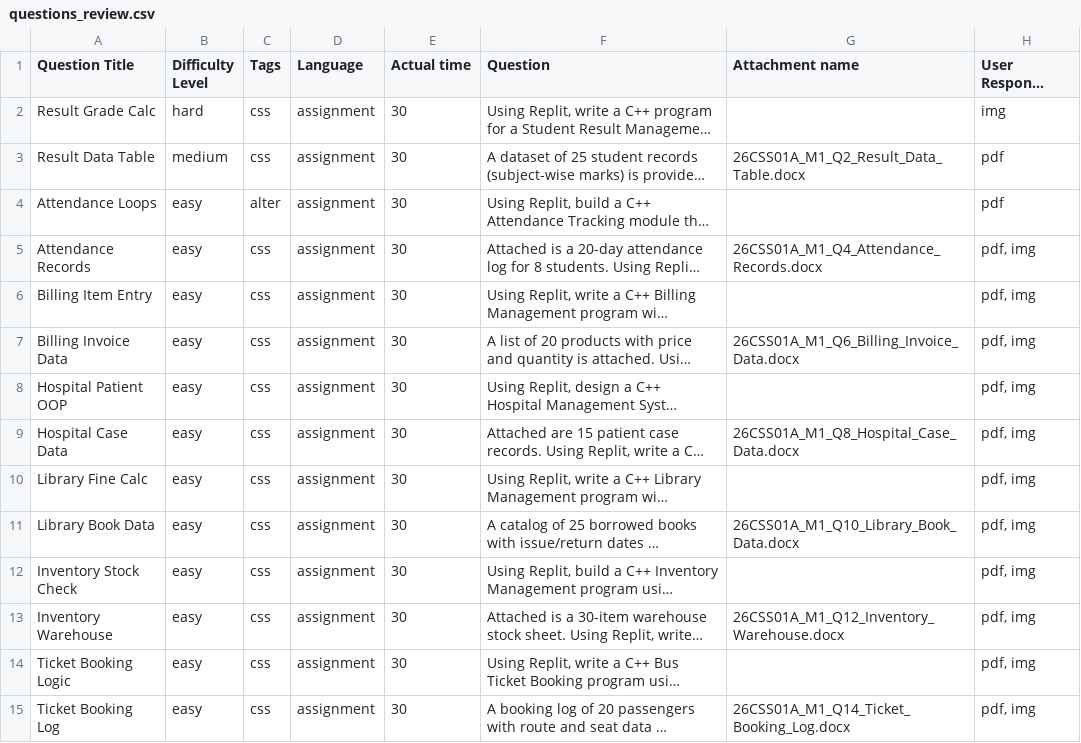
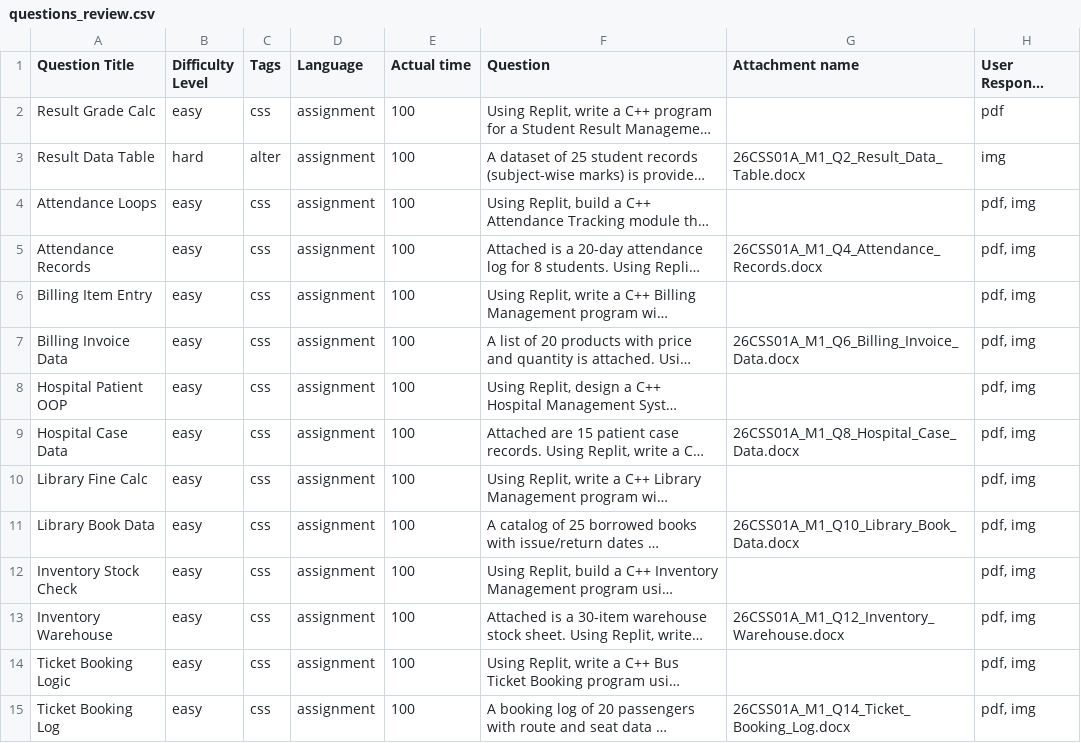
Before and after one commit to dharanesh-vn/demolab-content-upload-automation, a CSV file: questions_review.csv, drawn as a sheet; only a part is shown; long unchanged cells end in …; the diff covers the shown part only; the diff names each change by its address in the sheet, - before the commit and + after, or states it on an @@ line.

```diff
--- a/questions_review.csv
+++ b/questions_review.csv
-B2 (Difficulty Level): hard
+B2 (Difficulty Level): easy
-E2:E15 (Actual time): 30
+E2:E15 (Actual time): 100
-H2 (User Response Acceptance): img
+H2 (User Response Acceptance): pdf
-B3 (Difficulty Level): medium
+B3 (Difficulty Level): hard
-C3 (Tags): css
+C3 (Tags): alter
-H3 (User Response Acceptance): pdf
+H3 (User Response Acceptance): img
-C4 (Tags): alter
+C4 (Tags): css
-H4 (User Response Acceptance): pdf
+H4 (User Response Acceptance): pdf, img
```
Also changed, not shown: 46 edited cells elsewhere in this file, 38 other files.
